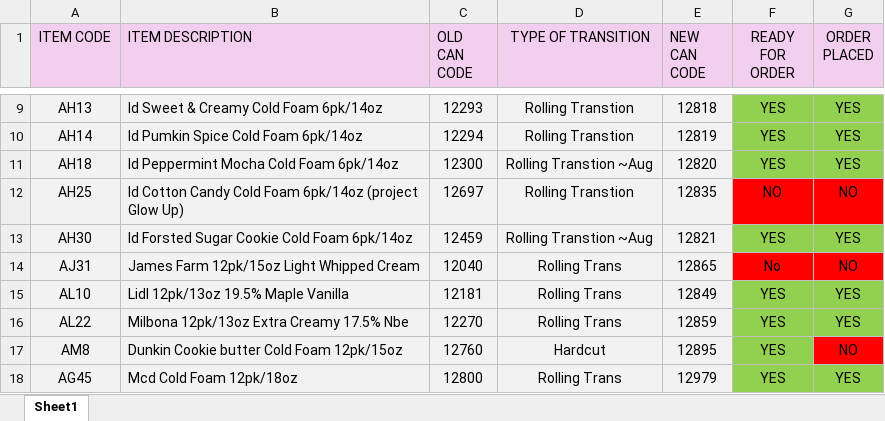
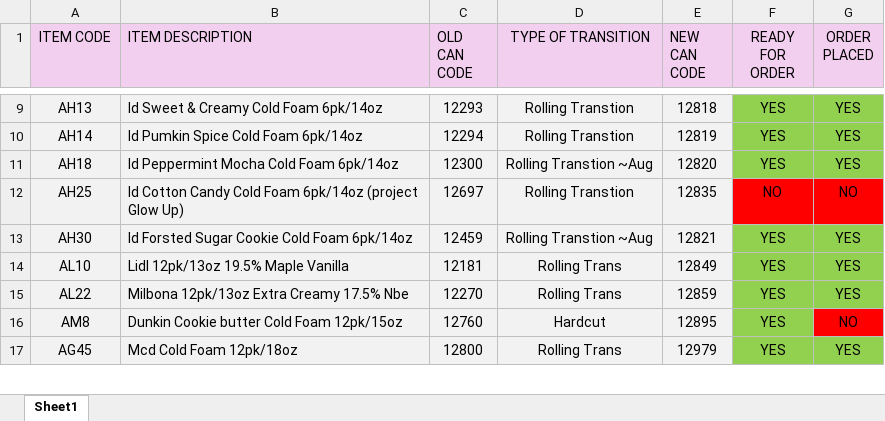
Before and after one commit to kondabalapradeep/Bala_Can_SupplyChain, an Excel workbook: data/Can Transitions 8.9.26.xlsx, sheet Sheet1, drawn as a sheet; only a part is shown, gaps mark what is left out; values as stored, in another font and other column widths than the file's, no borders; the diff names each change by its address in the sheet, - before the commit and + after, or states it on an @@ line.

```diff
--- a/data/Can Transitions 8.9.26.xlsx (sheet Sheet1)
+++ b/data/Can Transitions 8.9.26.xlsx (sheet Sheet1)
-row 14: AJ31 | James Farm 12pk/15oz Light Whipped Cream | 12040 | Rolling Trans | 12865 | No | NO
```
Also changed, not shown: 10 other files.
